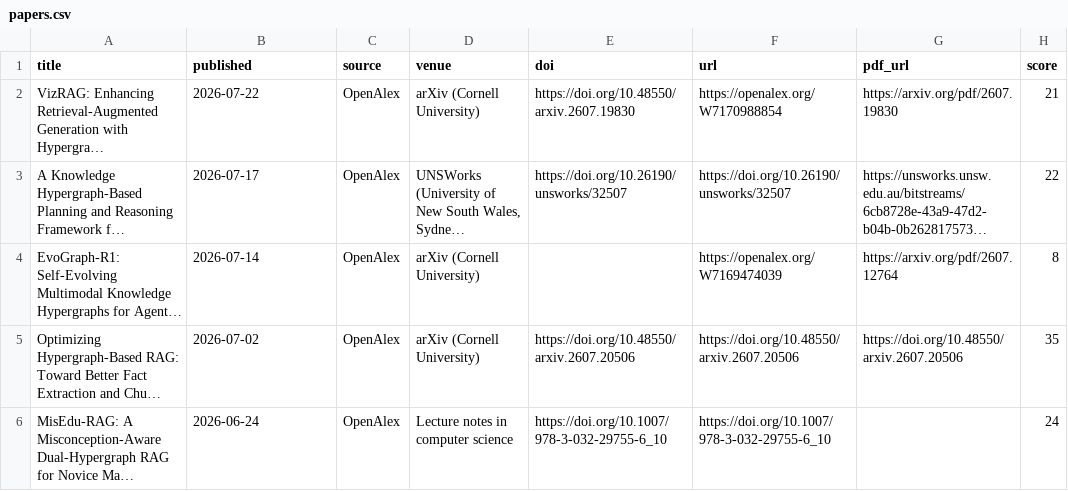
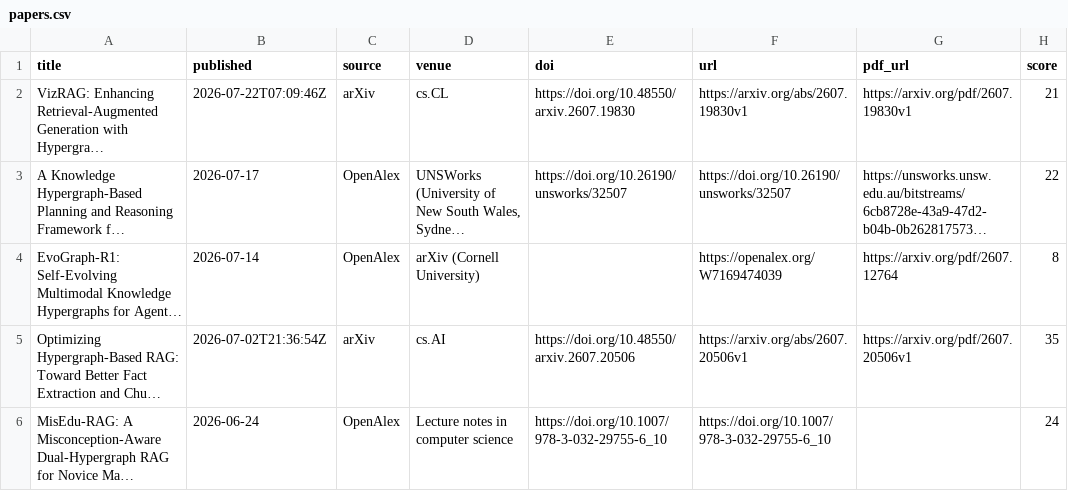
Before and after one commit to HexWillAppear/bim-ifc-paper-radar, a CSV file: data/hypergraph-rag/papers.csv, drawn as a sheet; only a part is shown; long unchanged cells end in …; the diff names each change by its address in the sheet, - before the commit and + after, or states it on an @@ line.

```diff
--- a/data/hypergraph-rag/papers.csv
+++ b/data/hypergraph-rag/papers.csv
-B2 (published): 2026-07-22
+B2 (published): 2026-07-22T07:09:46Z
-C2 (source): OpenAlex
+C2 (source): arXiv
-D2 (venue): arXiv (Cornell University)
+D2 (venue): cs.CL
-F2 (url): https://openalex.org/W7170988854
+F2 (url): https://arxiv.org/abs/2607.19830v1
-G2 (pdf_url): https://arxiv.org/pdf/2607.19830
+G2 (pdf_url): https://arxiv.org/pdf/2607.19830v1
-B5 (published): 2026-07-02
+B5 (published): 2026-07-02T21:36:54Z
-C5 (source): OpenAlex
+C5 (source): arXiv
-D5 (venue): arXiv (Cornell University)
+D5 (venue): cs.AI
-F5 (url): https://doi.org/10.48550/arxiv.2607.20506
+F5 (url): https://arxiv.org/abs/2607.20506v1
-G5 (pdf_url): https://doi.org/10.48550/arxiv.2607.20506
+G5 (pdf_url): https://arxiv.org/pdf/2607.20506v1
```
Also changed, not shown: data/papers.csv, data/self-evolving-agent/papers.csv, 6 other files.
